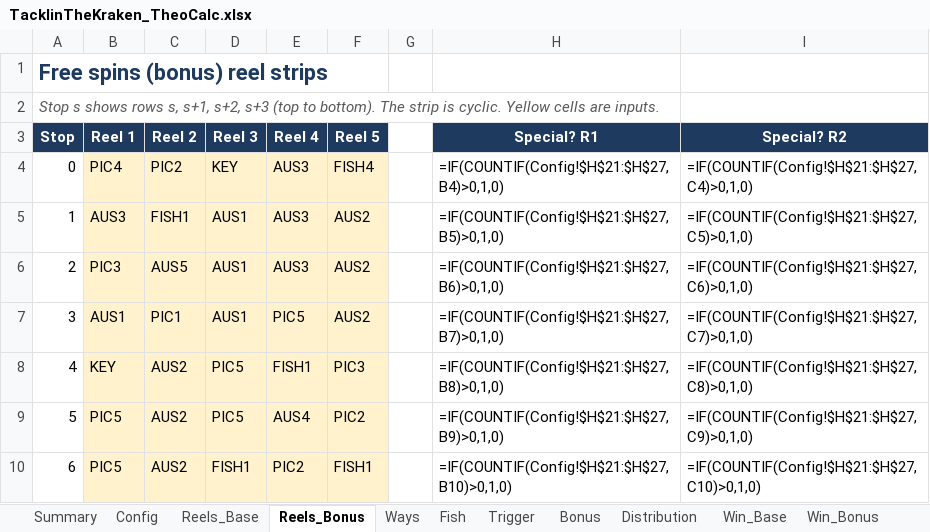
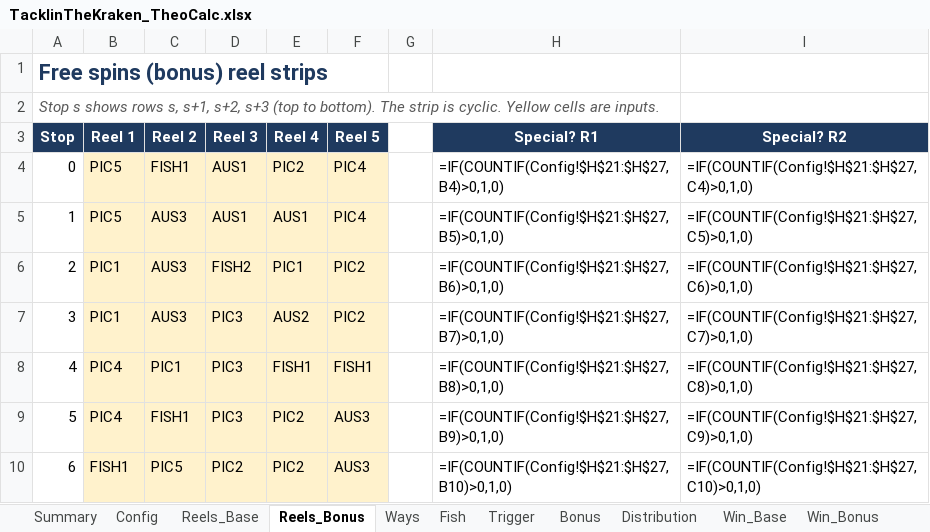
Before and after one commit to doubledigit-IQ/tacklin-the-kraken, an Excel workbook: files/TacklinTheKraken_TheoCalc.xlsx, sheet Reels_Bonus, drawn as a sheet; only a part is shown; values as stored, in another font and other column widths than the file's, no borders; formulas without a stored value are shown as written; conditional formats not drawn; the diff covers the shown part only; the diff names each change by its address in the sheet, - before the commit and + after, or states it on an @@ line.

```diff
--- a/files/TacklinTheKraken_TheoCalc.xlsx (sheet Reels_Bonus)
+++ b/files/TacklinTheKraken_TheoCalc.xlsx (sheet Reels_Bonus)
-B4 (Reel 1): PIC4
+B4 (Reel 1): PIC5
-C4 (Reel 2): PIC2
+C4 (Reel 2): FISH1
-D4 (Reel 3): KEY
+D4 (Reel 3): AUS1
-E4 (Reel 4): AUS3
+E4 (Reel 4): PIC2
-F4 (Reel 5): FISH4
+F4 (Reel 5): PIC4
-B5 (Reel 1): AUS3
+B5 (Reel 1): PIC5
-C5 (Reel 2): FISH1
+C5 (Reel 2): AUS3
-E5 (Reel 4): AUS3
+E5 (Reel 4): AUS1
-F5 (Reel 5): AUS2
+F5 (Reel 5): PIC4
-B6 (Reel 1): PIC3
+B6 (Reel 1): PIC1
-C6 (Reel 2): AUS5
+C6 (Reel 2): AUS3
-D6 (Reel 3): AUS1
+D6 (Reel 3): FISH2
-E6 (Reel 4): AUS3
+E6 (Reel 4): PIC1
-F6:F7 (Reel 5): AUS2
+F6:F7 (Reel 5): PIC2
-B7 (Reel 1): AUS1
+B7 (Reel 1): PIC1
-C7 (Reel 2): PIC1
+C7 (Reel 2): AUS3
-D7 (Reel 3): AUS1
+D7 (Reel 3): PIC3
-E7 (Reel 4): PIC5
+E7 (Reel 4): AUS2
-B8 (Reel 1): KEY
+B8 (Reel 1): PIC4
-C8 (Reel 2): AUS2
+C8 (Reel 2): PIC1
-D8:D9 (Reel 3): PIC5
+D8:D9 (Reel 3): PIC3
-F8 (Reel 5): PIC3
+F8 (Reel 5): FISH1
-B9 (Reel 1): PIC5
+B9 (Reel 1): PIC4
-C9 (Reel 2): AUS2
+C9 (Reel 2): FISH1
-E9 (Reel 4): AUS4
+E9 (Reel 4): PIC2
-F9 (Reel 5): PIC2
+F9 (Reel 5): AUS3
-B10 (Reel 1): PIC5
+B10 (Reel 1): FISH1
-C10 (Reel 2): AUS2
+C10 (Reel 2): PIC5
-D10 (Reel 3): FISH1
+D10 (Reel 3): PIC2
-F10 (Reel 5): FISH1
+F10 (Reel 5): AUS3
```
Also changed, not shown: 417 edited cells elsewhere in this sheet, sheet Reels_Base, sheet Ways, sheet Distribution, sheet Summary, sheet Config, 15 other files.
